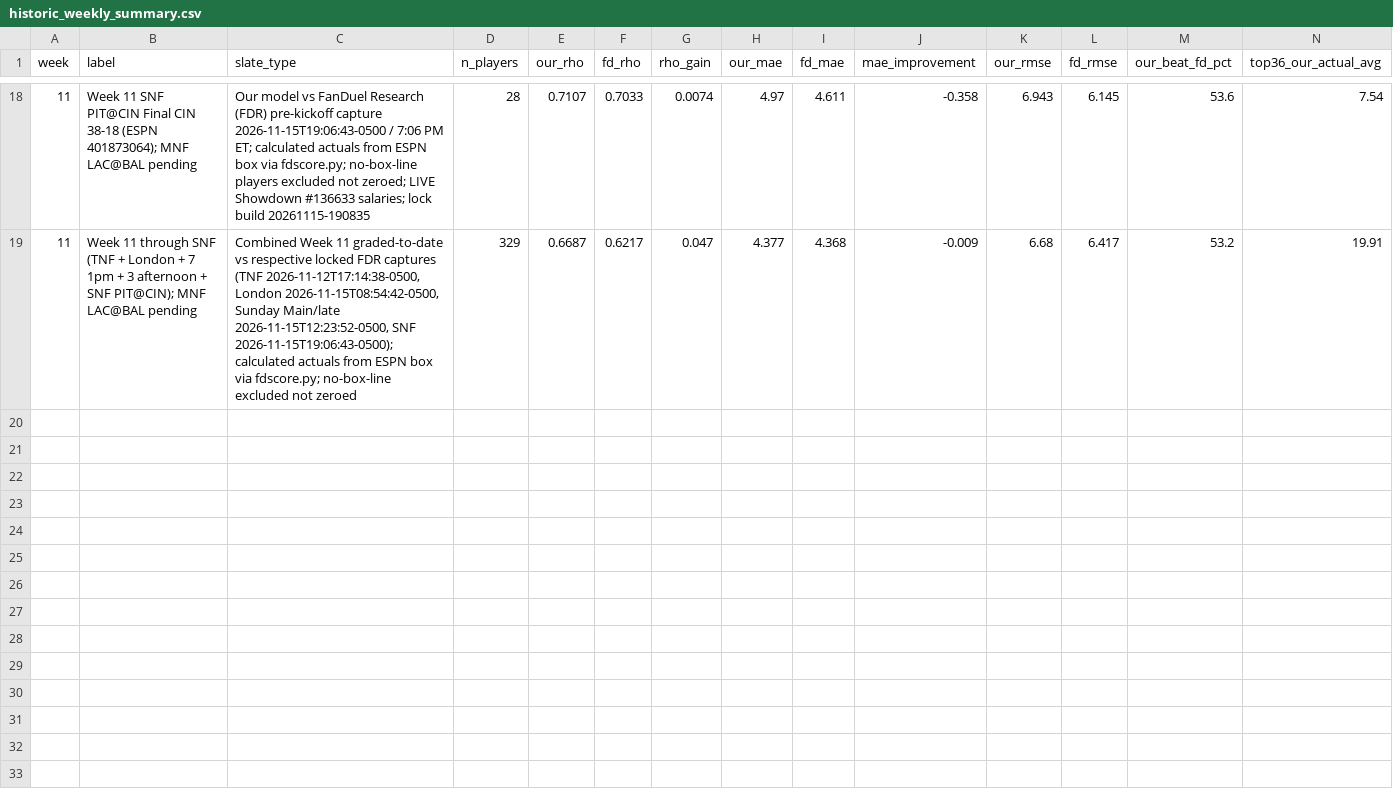
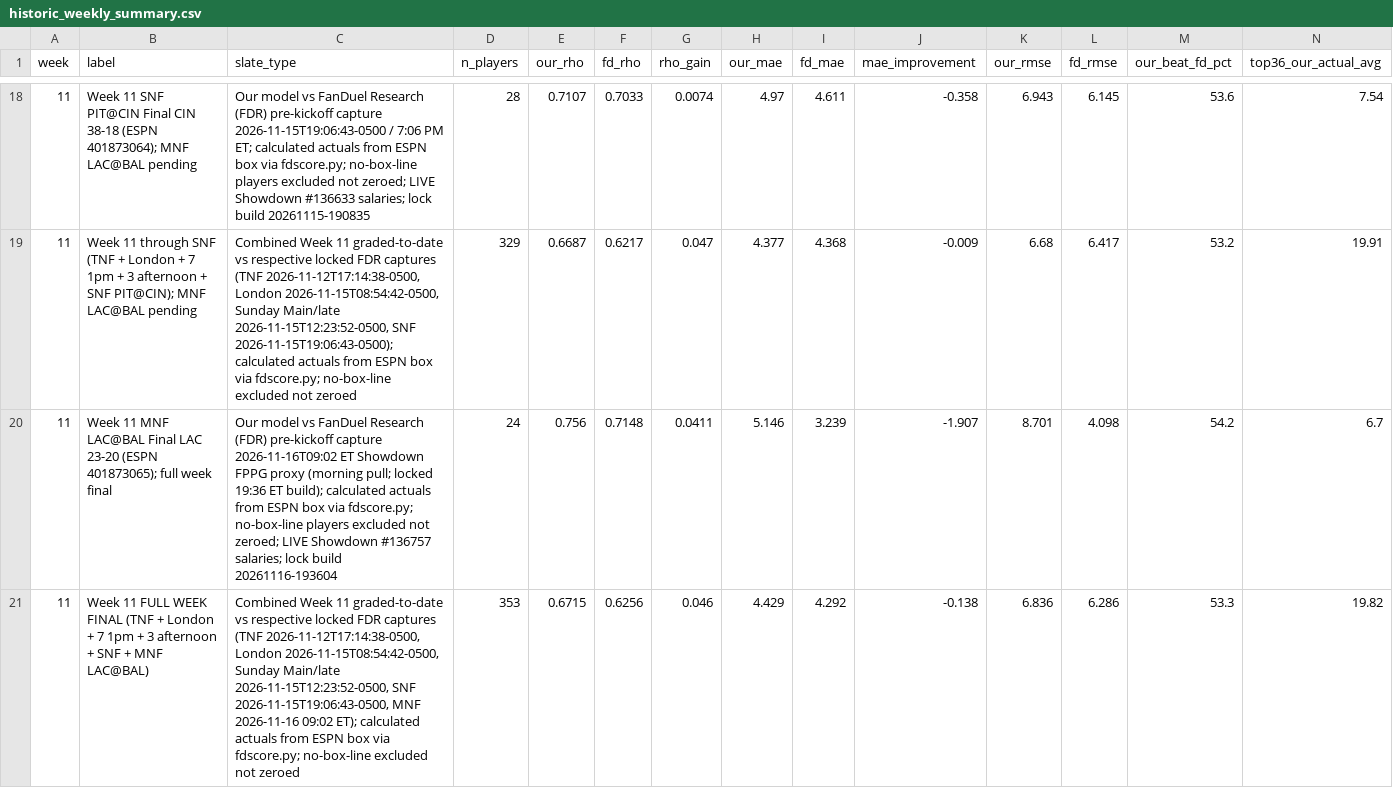
Before and after one commit to wtsarnow/fd-player-board, a CSV file: data/historic_weekly_summary.csv, drawn as a sheet; only a part is shown, gaps mark what is left out; rows hold the shown columns only; the diff names each change by its address in the sheet, - before the commit and + after, or states it on an @@ line.

Commit message:
Post-MNF grade: LAC@BAL Showdown #136757, Week 11 final (build 20261117-002604)

```diff
--- a/data/historic_weekly_summary.csv
+++ b/data/historic_weekly_summary.csv
+row 20: 11 | Week 11 MNF LAC@BAL Final LAC 23-20 (ESPN 401873065); full week final | Our model vs FanDuel Research (FDR) pre-kickoff capture 2026-11-16T09:02 ET Showdown FPPG proxy (morning pull; locked 19:36 ET build); calculated actuals from ESPN box via fdscore.py; no-box-line players excluded not zeroed; LIVE Showdown #136757 salaries; lock build 20261116-193604 | 24 | 0.756 | 0.7148 | 0.0411 | 5.146 | 3.239 | -1.907 | 8.701 | 4.098 | 54.2 | 6.7
+row 21: 11 | Week 11 FULL WEEK FINAL (TNF + London + 7 1pm + 3 afternoon + SNF + MNF LAC@BAL) | Combined Week 11 graded-to-date vs respective locked FDR captures (TNF 2026-11-12T17:14:38-0500, London 2026-11-15T08:54:42-0500, Sunday Main/late 2026-11-15T12:23:52-0500, SNF 2026-11-15T19:06:43-0500, MNF 2026-11-16 09:02 ET); calculated actuals from ESPN box via fdscore.py; no-box-line excluded not zeroed | 353 | 0.6715 | 0.6256 | 0.046 | 4.429 | 4.292 | -0.138 | 6.836 | 6.286 | 53.3 | 19.82
```
Also changed, not shown: data/accuracy_meta.csv, data/accuracy_players.csv, 4 other files.
